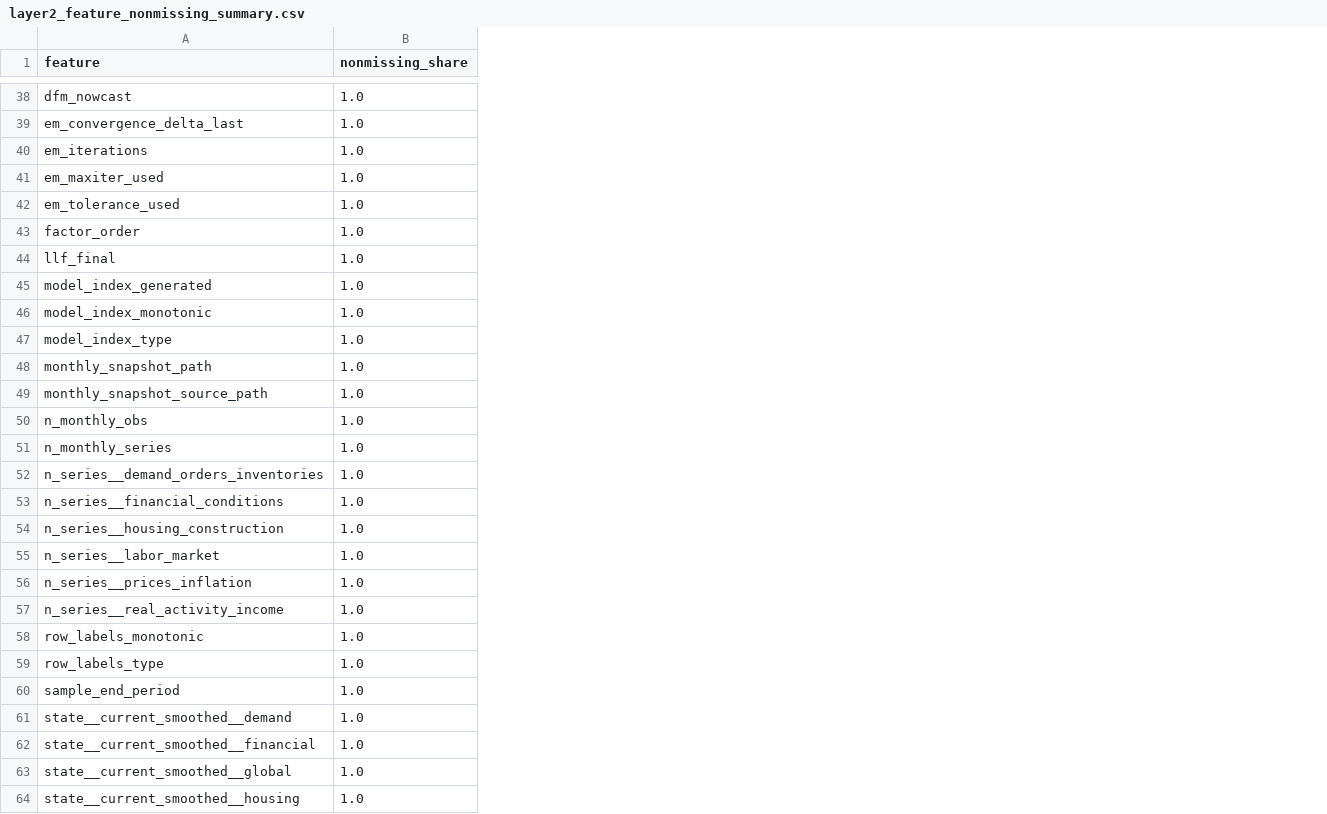
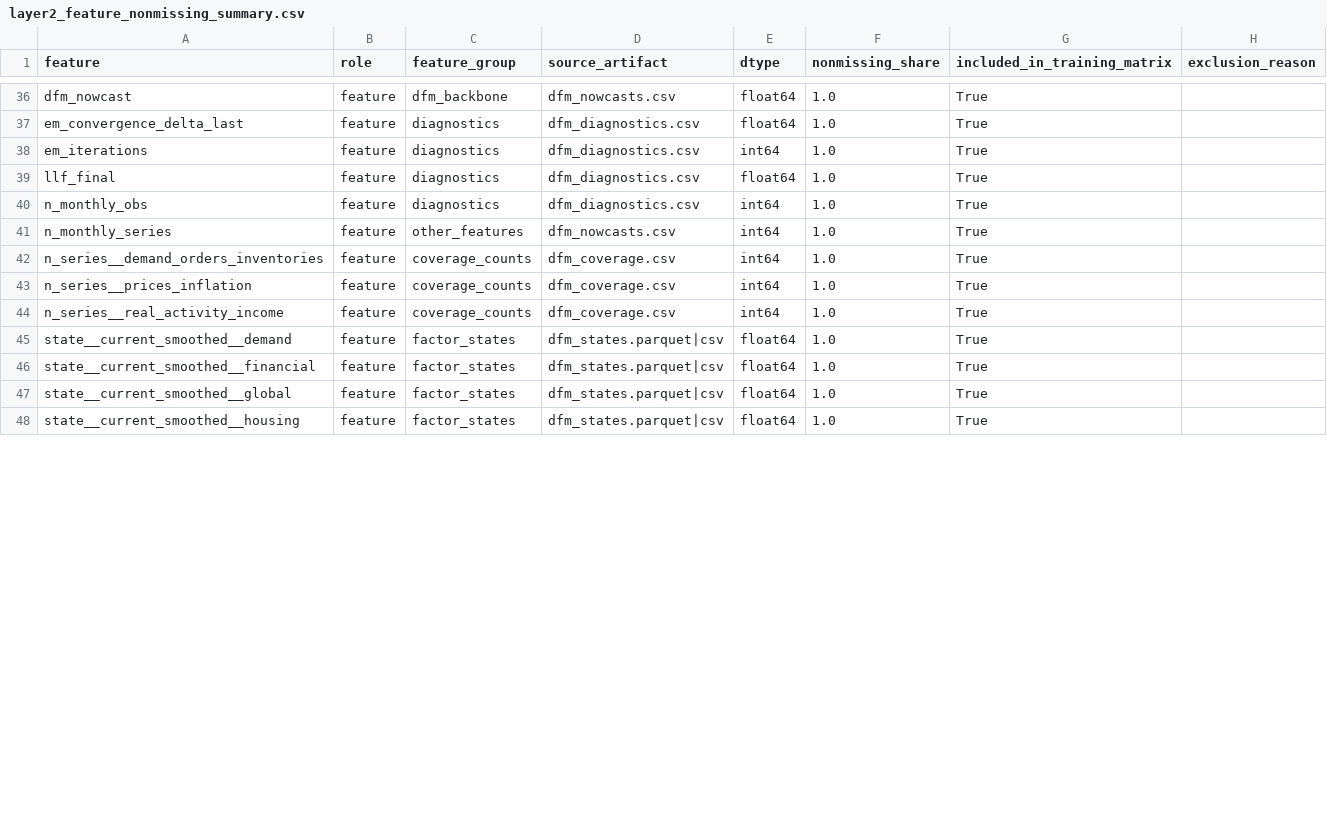
Before and after one commit to haminh109/Nowcasting-GDP-Growth, a CSV file: outputs/layer1_dfm/validation/layer2_feature_nonmissing_summary.csv, drawn as a sheet; only a part is shown, gaps mark what is left out; removed rows and columns are numbered as before the commit, all else as after; the diff covers the shown part only; the diff names each change by its address in the sheet, - before the commit and + after, or states it on an @@ line.

```diff
--- a/outputs/layer1_dfm/validation/layer2_feature_nonmissing_summary.csv
+++ b/outputs/layer1_dfm/validation/layer2_feature_nonmissing_summary.csv
+column B (role), rows 36-48: all feature
+column C (feature_group), rows 36-48: dfm_backbone | diagnostics | diagnostics | diagnostics | diagnostics | other_features | coverage_counts | coverage_counts | coverage_counts | factor_states | factor_states | factor_states | factor_states
+column D (source_artifact), rows 36-48: dfm_nowcasts.csv | dfm_diagnostics.csv | dfm_diagnostics.csv | dfm_diagnostics.csv | dfm_diagnostics.csv | dfm_nowcasts.csv | dfm_coverage.csv | dfm_coverage.csv | dfm_coverage.csv | dfm_states.parquet|csv | dfm_states.parquet|csv | dfm_states.parquet|csv | dfm_states.parquet|csv
+column E (dtype), rows 36-48: float64 | float64 | int64 | float64 | int64 | int64 | int64 | int64 | int64 | float64 | float64 | float64 | float64
+column G (included_in_training_matrix), rows 36-48: all True
+column H (exclusion_reason), empty
-row 41: em_maxiter_used | 1.0
-row 42: em_tolerance_used | 1.0
@@ row 43 moved to row 52: factor_order @@
-row 45: model_index_generated | 1.0
-row 46: model_index_monotonic | 1.0
-row 47: model_index_type | 1.0
-row 48: monthly_snapshot_path | 1.0
-row 49: monthly_snapshot_source_path | 1.0
-row 55: n_series__labor_market | 1.0
-row 58: row_labels_monotonic | 1.0
-row 59: row_labels_type | 1.0
-row 60: sample_end_period | 1.0
```
Also changed, not shown: 2 removed rows and 3 edited cells elsewhere in this file, outputs/layer1_dfm/repository_catalog.csv, outputs/layer1_dfm/validation/validation_detailed_checks.csv, 12 other files.
